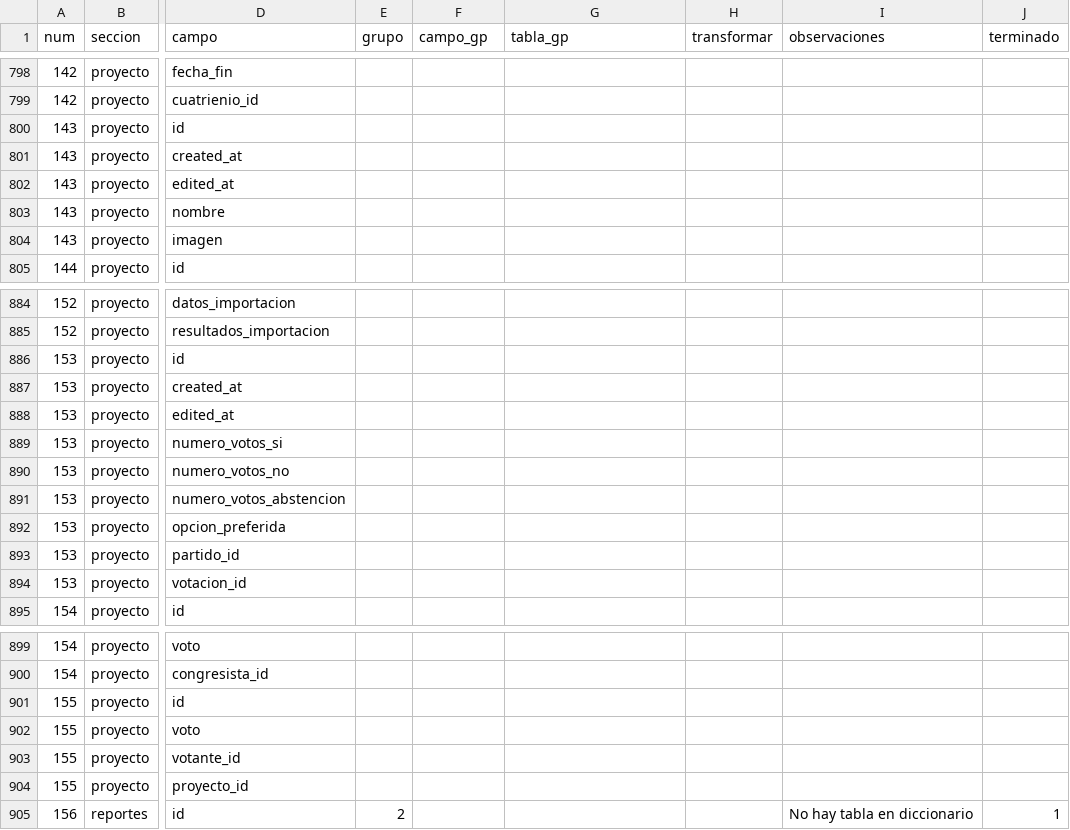
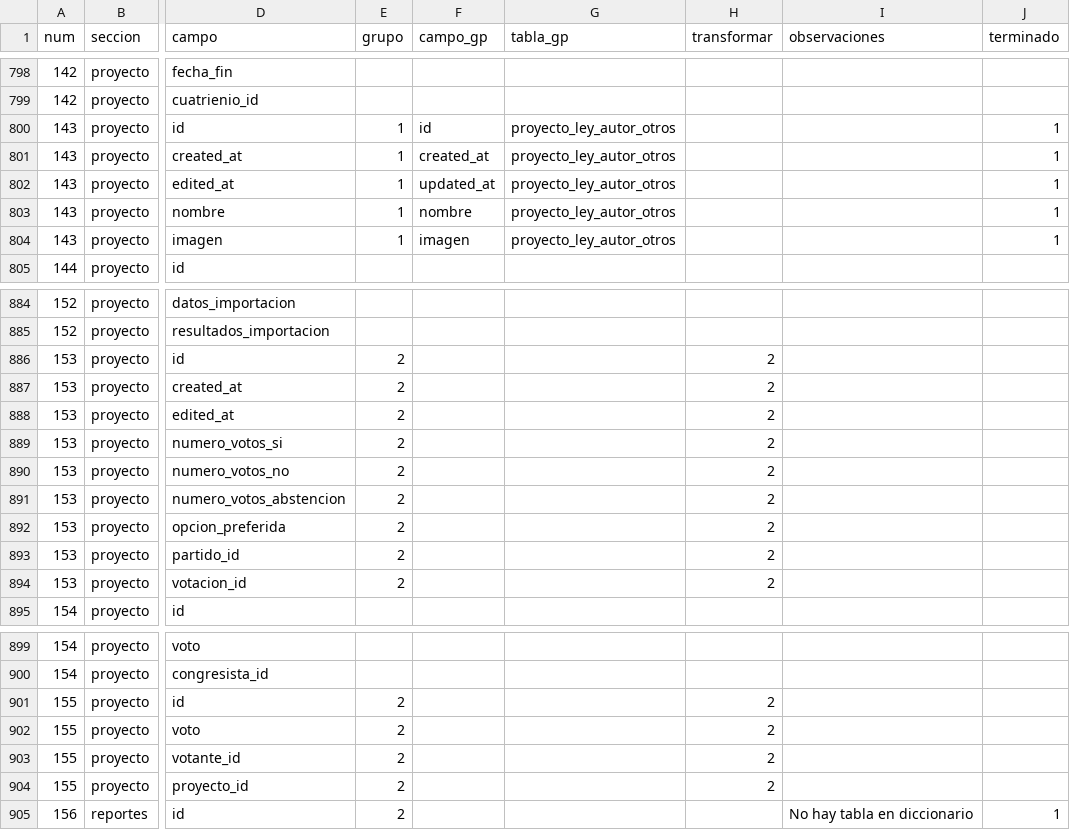
Before and after one commit to gorantesj/CongresoVisible, a CSV file: parafinalhector.csv, drawn as a sheet; only a part is shown, gaps mark what is left out; the diff covers the shown part only; the diff names each change by its address in the sheet, - before the commit and + after, or states it on an @@ line.

```diff
--- a/parafinalhector.csv
+++ b/parafinalhector.csv
-E800:E804 (grupo): (empty)
+E800:E804 (grupo): 1
-F800 (campo_gp): (empty)
+F800 (campo_gp): id
-G800:G804 (tabla_gp): (empty)
+G800:G804 (tabla_gp): proyecto_ley_autor_otros
-J800:J804 (terminado): (empty)
+J800:J804 (terminado): 1
-F801 (campo_gp): (empty)
+F801 (campo_gp): created_at
-F802 (campo_gp): (empty)
+F802 (campo_gp): updated_at
-F803 (campo_gp): (empty)
+F803 (campo_gp): nombre
-F804 (campo_gp): (empty)
+F804 (campo_gp): imagen
-E886:E894 (grupo): (empty)
+E886:E894 (grupo): 2
-H886:H894 (transformar): (empty)
+H886:H894 (transformar): 2
-E901:E904 (grupo): (empty)
+E901:E904 (grupo): 2
-H901:H904 (transformar): (empty)
+H901:H904 (transformar): 2
```
Also changed, not shown: 13 edited cells elsewhere in this file, 5 other files.
